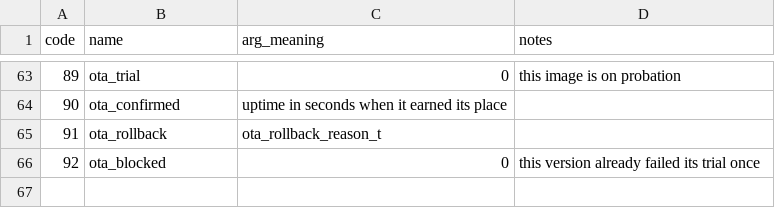
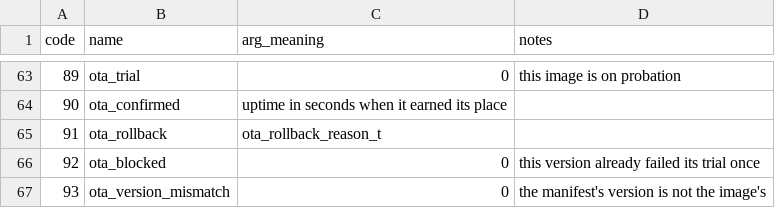
Before and after one commit to nvovka1/Electronics, a CSV file: ESP32/lora-queue-release/docs/log_dict.csv, drawn as a sheet; only a part is shown, gaps mark what is left out.

```diff
--- a/ESP32/lora-queue-release/docs/log_dict.csv
+++ b/ESP32/lora-queue-release/docs/log_dict.csv
@@ -66 +66,2 @@ code,name,arg_meaning,notes
 92,ota_blocked,0,this version already failed its trial once
+93,ota_version_mismatch,0,the manifest's version is not the image's
```
Also changed, not shown: 5 other files.
